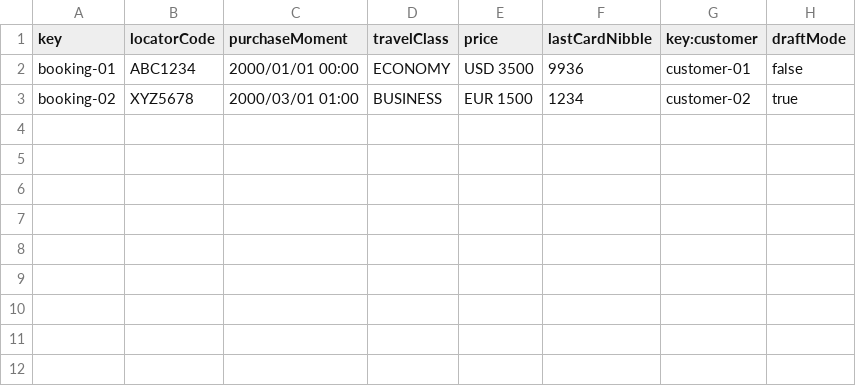
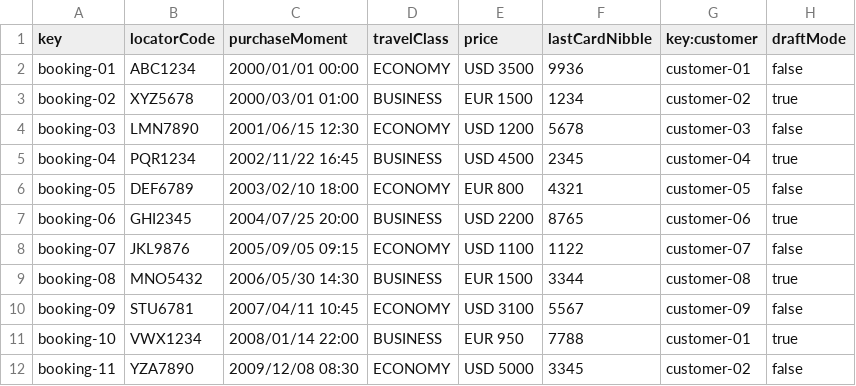
Before and after one commit to pabmejbui/Acme-ANS, a CSV file: src/main/resources/WEB-INF/data/sample/booking.csv, drawn as a sheet.

```diff
--- a/src/main/resources/WEB-INF/data/sample/booking.csv
+++ b/src/main/resources/WEB-INF/data/sample/booking.csv
@@ -3 +3,10 @@ booking-01,ABC1234,2000/01/01 00:00,ECONOMY,USD 3500,9936,customer-01,false
 booking-02,XYZ5678,2000/03/01 01:00,BUSINESS,EUR 1500,1234,customer-02,true
+booking-03,LMN7890,2001/06/15 12:30,ECONOMY,USD 1200,5678,customer-03,false
+booking-04,PQR1234,2002/11/22 16:45,BUSINESS,USD 4500,2345,customer-04,true
+booking-05,DEF6789,2003/02/10 18:00,ECONOMY,EUR 800,4321,customer-05,false
+booking-06,GHI2345,2004/07/25 20:00,BUSINESS,USD 2200,8765,customer-06,true
+booking-07,JKL9876,2005/09/05 09:15,ECONOMY,USD 1100,1122,customer-07,false
+booking-08,MNO5432,2006/05/30 14:30,BUSINESS,EUR 1500,3344,customer-08,true
+booking-09,STU6781,2007/04/11 10:45,ECONOMY,USD 3100,5567,customer-09,false
+booking-10,VWX1234,2008/01/14 22:00,BUSINESS,EUR 950,7788,customer-01,true
+booking-11,YZA7890,2009/12/08 08:30,ECONOMY,USD 5000,3345,customer-02,false
```
Also changed, not shown: src/main/resources/WEB-INF/data/sample/customer.csv, src/main/resources/WEB-INF/data/sample/user-account.csv, 3 other files.
